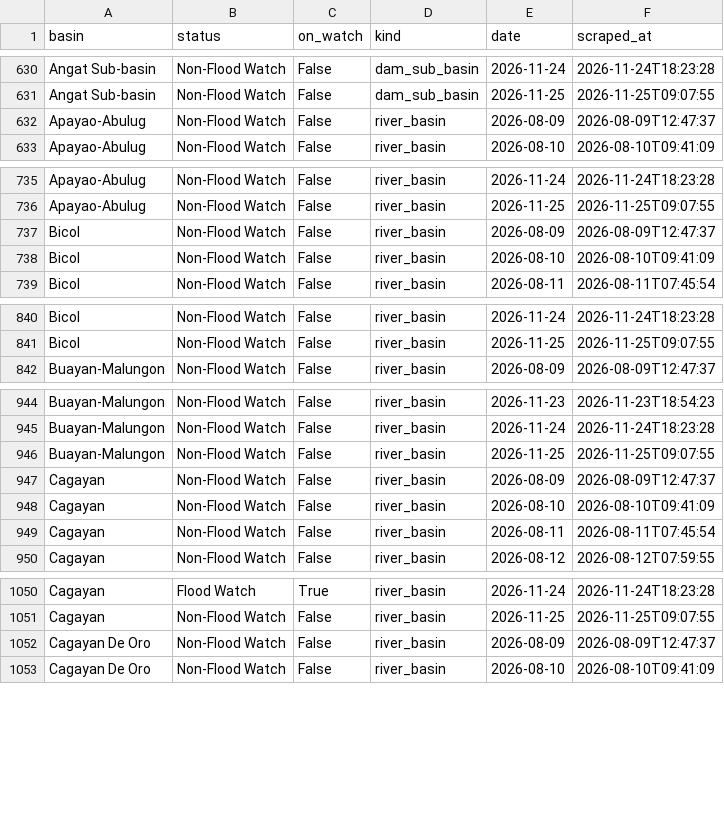
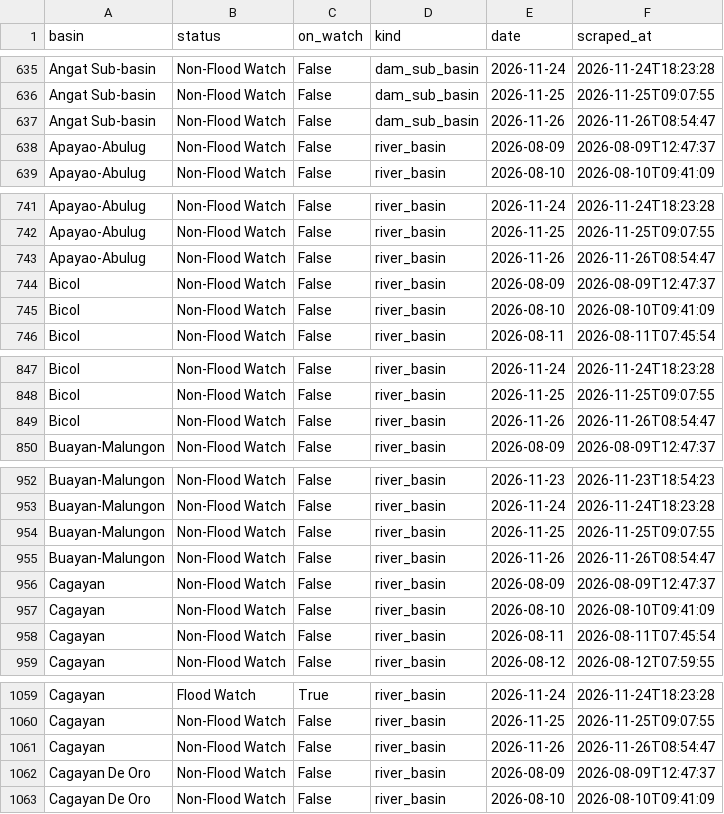
Before and after one commit to Zeref538/apaw, a CSV file: data/basin_status.csv, drawn as a sheet; only a part is shown, gaps mark what is left out; the diff covers the shown part only.

```diff
--- a/data/basin_status.csv
+++ b/data/basin_status.csv
@@ -631,2 +636,3 @@ Angat Sub-basin,Non-Flood Watch,False,dam_sub_basin,2026-11-24,2026-11-24T18:23:
 Angat Sub-basin,Non-Flood Watch,False,dam_sub_basin,2026-11-25,2026-11-25T09:07:55
+Angat Sub-basin,Non-Flood Watch,False,dam_sub_basin,2026-11-26,2026-11-26T08:54:47
 Apayao-Abulug,Non-Flood Watch,False,river_basin,2026-08-09,2026-08-09T12:47:37
@@ -736,2 +742,3 @@ Apayao-Abulug,Non-Flood Watch,False,river_basin,2026-11-24,2026-11-24T18:23:28
 Apayao-Abulug,Non-Flood Watch,False,river_basin,2026-11-25,2026-11-25T09:07:55
+Apayao-Abulug,Non-Flood Watch,False,river_basin,2026-11-26,2026-11-26T08:54:47
 Bicol,Non-Flood Watch,False,river_basin,2026-08-09,2026-08-09T12:47:37
@@ -841,2 +848,3 @@ Bicol,Non-Flood Watch,False,river_basin,2026-11-24,2026-11-24T18:23:28
 Bicol,Non-Flood Watch,False,river_basin,2026-11-25,2026-11-25T09:07:55
+Bicol,Non-Flood Watch,False,river_basin,2026-11-26,2026-11-26T08:54:47
 Buayan-Malungon,Non-Flood Watch,False,river_basin,2026-08-09,2026-08-09T12:47:37
@@ -946,2 +954,3 @@ Buayan-Malungon,Non-Flood Watch,False,river_basin,2026-11-24,2026-11-24T18:23:28
 Buayan-Malungon,Non-Flood Watch,False,river_basin,2026-11-25,2026-11-25T09:07:55
+Buayan-Malungon,Non-Flood Watch,False,river_basin,2026-11-26,2026-11-26T08:54:47
 Cagayan,Non-Flood Watch,False,river_basin,2026-08-09,2026-08-09T12:47:37
@@ -1051,2 +1060,3 @@ Cagayan,Flood Watch,True,river_basin,2026-11-24,2026-11-24T18:23:28
 Cagayan,Non-Flood Watch,False,river_basin,2026-11-25,2026-11-25T09:07:55
+Cagayan,Non-Flood Watch,False,river_basin,2026-11-26,2026-11-26T08:54:47
 Cagayan De Oro,Non-Flood Watch,False,river_basin,2026-08-09,2026-08-09T12:47:37
```
Also changed, not shown: 17 added rows elsewhere in this file, data/dam_levels.csv, eval/learning_curve.csv, 6 other files.
